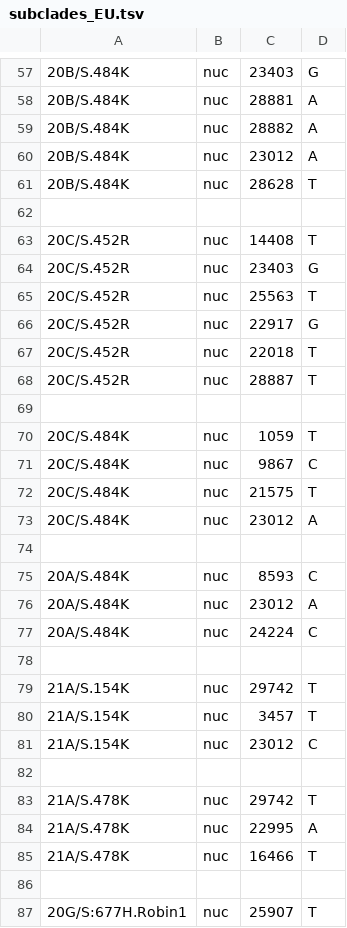
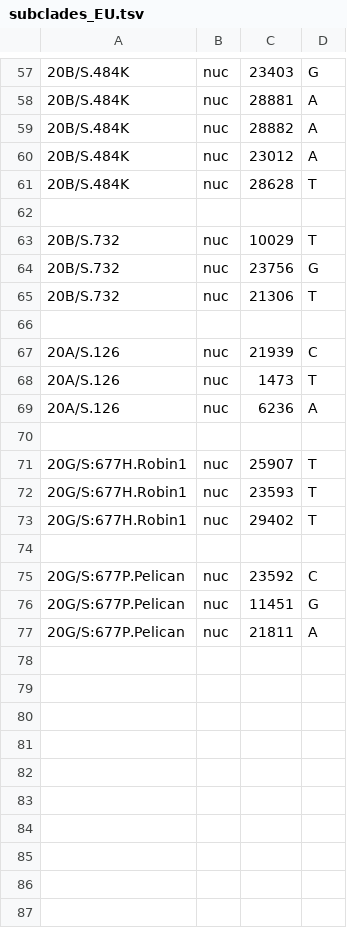
Before and after one commit to emmahodcroft/ncov_2021, a TSV file: cluster_profile/subclades_EU.tsv, drawn as a sheet; only a part is shown, gaps mark what is left out; the shorter side is filled out with more unchanged rows; removed rows and columns are numbered as before the commit, all else as after; the diff names each change by its address in the sheet, - before the commit and + after, or states it on an @@ line.

Commit message:
update profile exclude & clade info

```diff
--- a/cluster_profile/subclades_EU.tsv
+++ b/cluster_profile/subclades_EU.tsv
-A63:A65: 20C/S.452R
+A63:A65: 20B/S.732
-C63: 14408
+C63: 10029
-C64: 23403
+C64: 23756
-C65: 25563
+C65: 21306
-row 66: 20C/S.452R | nuc | 22917 | G
-row 67: 20C/S.452R | nuc | 22018 | T
-row 68: 20C/S.452R | nuc | 28887 | T
-row 70: 20C/S.484K | nuc | 1059 | T
-row 71: 20C/S.484K | nuc | 9867 | C
-row 72: 20C/S.484K | nuc | 21575 | T
-row 73: 20C/S.484K | nuc | 23012 | A
-row 74: (empty)
-A67: 20A/S.484K
+A67: 20A/S.126
-C67: 8593
+C67: 21939
-row 76: 20A/S.484K | nuc | 23012 | A
-row 77: 20A/S.484K | nuc | 24224 | C
-row 78: (empty)
-A68: 21A/S.154K
+A68: 20A/S.126
-C68: 29742
+C68: 1473
-row 80: 21A/S.154K | nuc | 3457 | T
-row 81: 21A/S.154K | nuc | 23012 | C
-row 82: (empty)
-row 83: 21A/S.478K | nuc | 29742 | T
-A69: 21A/S.478K
+A69: 20A/S.126
-C69: 22995
+C69: 6236
-row 85: 21A/S.478K | nuc | 16466 | T
```
Also changed, not shown: 1 other file.
